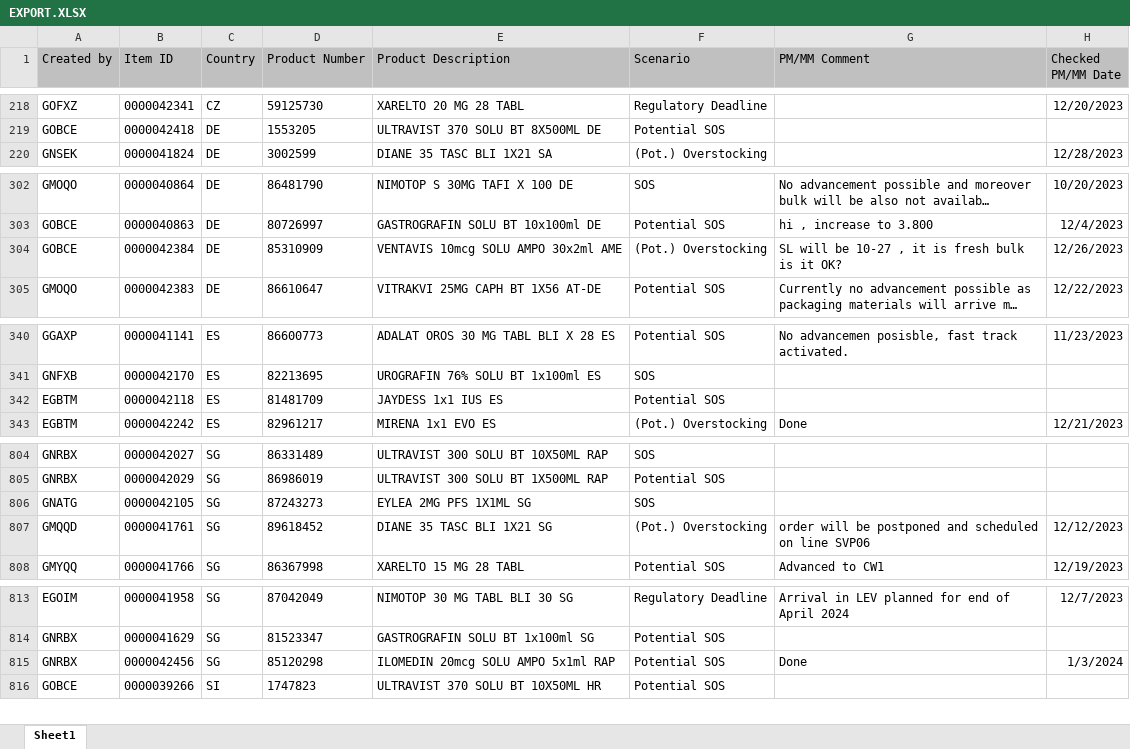
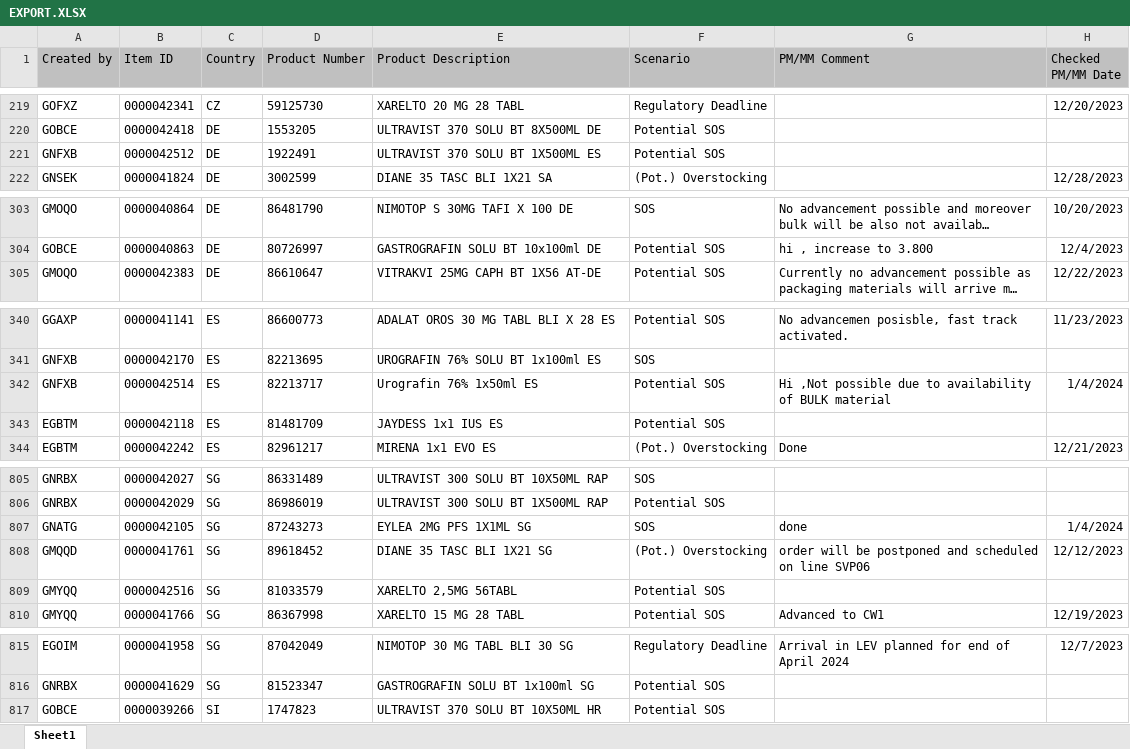
Before and after one commit to janphoenix/rct2, an Excel workbook: EXPORT.XLSX, sheet Sheet1, drawn as a sheet; only a part is shown, gaps mark what is left out; long unchanged cells end in …; values as stored, in another font and other column widths than the file's, no borders; removed rows and columns are numbered as before the commit, all else as after; ↵ is a line break in a cell; the diff covers the shown part only; the diff names each change by its address in the sheet, - before the commit and + after, or states it on an @@ line.

```diff
--- a/EXPORT.XLSX (sheet Sheet1)
+++ b/EXPORT.XLSX (sheet Sheet1)
+row 221: GNFXB | 0000042512 | DE | 1922491 | ULTRAVIST 370 SOLU BT 1X500ML ES | Potential SOS
-row 304: GOBCE | 0000042384 | DE | 85310909 | VENTAVIS 10mcg SOLU AMPO 30x2ml AME | (Pot.) Overstocking | SL will be 10-27 , it is fresh bulk ↵ is it OK? | 12/26/2023
+row 342: GNFXB | 0000042514 | ES | 82213717 | Urografin 76% 1x50ml ES | Potential SOS | Hi ,Not possible due to availability of BULK material | 1/4/2024
-G807 (PM/MM Comment): (empty)
+G807 (PM/MM Comment): done
-H807 (Checked PM/MM Date): (empty)
+H807 (Checked PM/MM Date): 1/4/2024
+row 809: GMYQQ | 0000042516 | SG | 81033579 | XARELTO 2,5MG 56TABL | Potential SOS
-row 815: GNRBX | 0000042456 | SG | 85120298 | ILOMEDIN 20mcg SOLU AMPO 5x1ml RAP | Potential SOS | Done | 1/3/2024
```
Also changed, not shown: 10 added rows, 10 removed rows and 29 edited cells elsewhere in this sheet.
